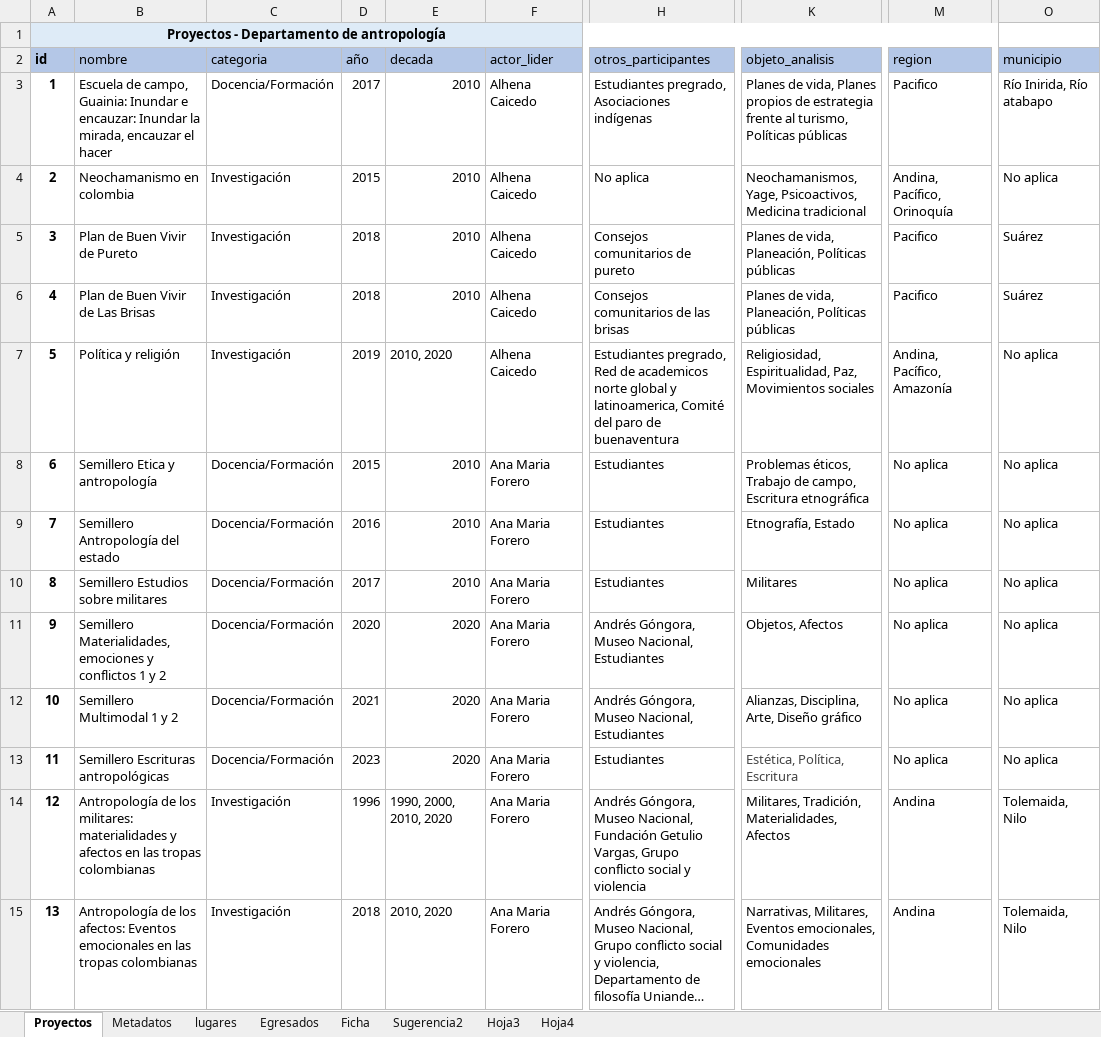
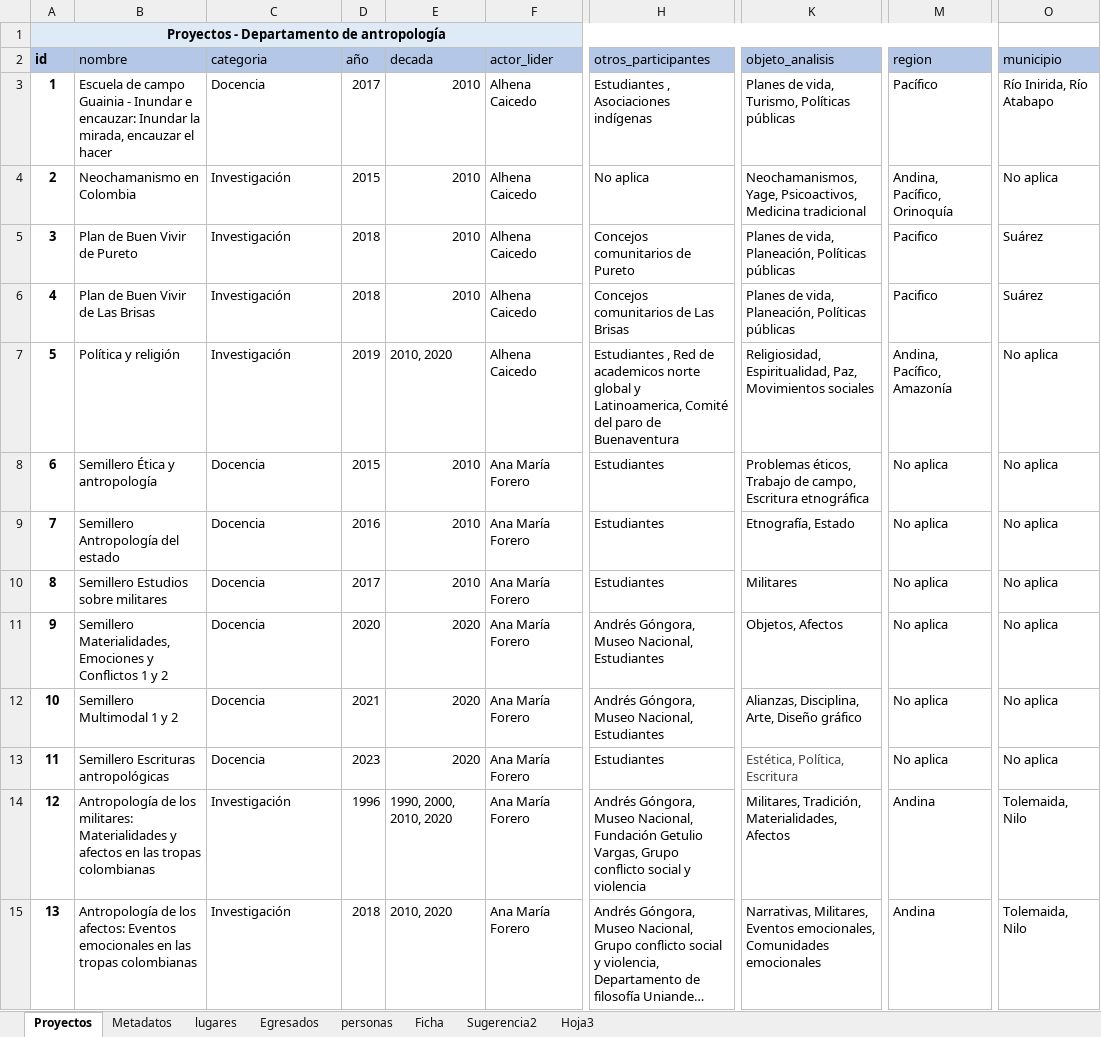
Before and after one commit to enflujo/enflujo-haciendocaminos, an Excel workbook: procesador/datos/Listado de proyectos - 60 años dpto antropología .xlsx, sheet Proyectos, drawn as a sheet; only a part is shown, gaps mark what is left out; long unchanged cells end in …; values as stored, in another font and other column widths than the file's, no borders; conditional formats and table styles not drawn; the diff covers the shown part only; the diff names each change by its address in the sheet, - before the commit and + after, or states it on an @@ line.

```diff
--- a/procesador/datos/Listado de proyectos - 60 años dpto antropología .xlsx (sheet Proyectos)
+++ b/procesador/datos/Listado de proyectos - 60 años dpto antropología .xlsx (sheet Proyectos)
-sheet tab: Hoja4
+sheet tab: personas
@@ sheet tab order changed: Proyectos | Metadatos | lugares | Egresados | personas | Ficha | Sugerencia2 | Hoja3 @@
-B3 (nombre): Escuela de campo, Guainia: Inundar e…
+B3 (nombre): Escuela de campo Guainia - Inundar e…
-C3 (categoria): Docencia/Formación
+C3 (categoria): Docencia
-H3 (otros_participantes): Estudiantes pregrado, Asociaciones indígenas
+H3 (otros_participantes): Estudiantes , Asociaciones indígenas
-K3 (objeto_analisis): …de vida, Planes propios de estrategia frente al turismo, Políticas públicas
+K3 (objeto_analisis): …de vida, Turismo, Políticas públicas
-M3 (region): Pacifico
+M3 (region): Pacífico
-O3 (municipio): Río Inirida, Río atabapo
+O3 (municipio): Río Inirida, Río Atabapo
-B4 (nombre): Neochamanismo en colombia
+B4 (nombre): Neochamanismo en Colombia
-H5 (otros_participantes): Consejos comunitarios de pureto
+H5 (otros_participantes): Concejos comunitarios de Pureto
-H6 (otros_participantes): Consejos comunitarios de las brisas
+H6 (otros_participantes): Concejos comunitarios de Las Brisas
-H7 (otros_participantes): Estudiantes pregrado, Red de academicos norte global y latinoamerica, Comité del paro de buenaventura
+H7 (otros_participantes): Estudiantes , Red de academicos norte global y Latinoamerica, Comité del paro de Buenaventura
-B8 (nombre): Semillero Etica y antropología
+B8 (nombre): Semillero Ética y antropología
-C8:C13 (categoria): Docencia/Formación
+C8:C13 (categoria): Docencia
-F8:F15 (actor_lider): Ana Maria Forero
+F8:F15 (actor_lider): Ana María Forero
-B11 (nombre): Semillero Materialidades, emociones y conflictos 1 y…
+B11 (nombre): Semillero Materialidades, Emociones y Conflictos 1 y…
-B14 (nombre): …los militares: materialidades y afectos…
+B14 (nombre): …los militares: Materialidades y afectos…
```
Also changed, not shown: 3 removed rows, 501 edited cells and cell formats elsewhere in this sheet, sheet Egresados, sheet Sugerencia2, sheet personas, sheet lugares, sheet Metadatos, formulas that keep their value, charts or pictures, 10 other files.
